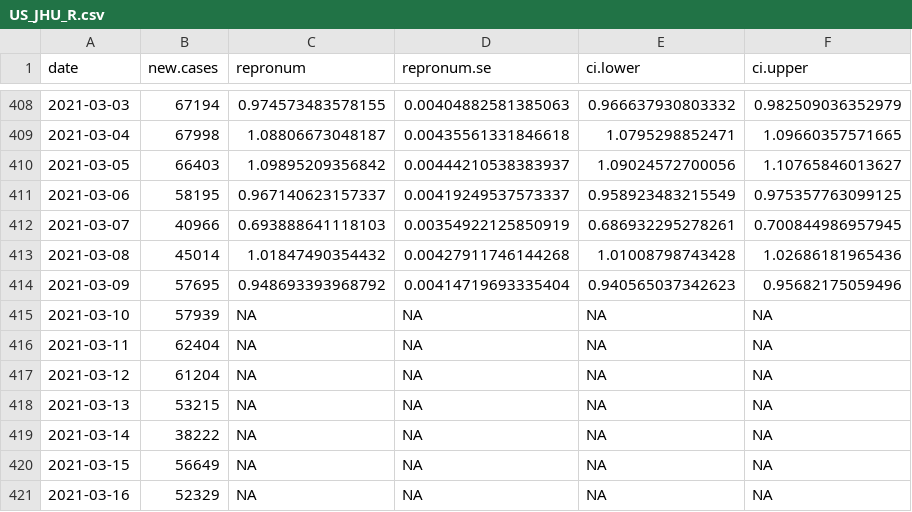
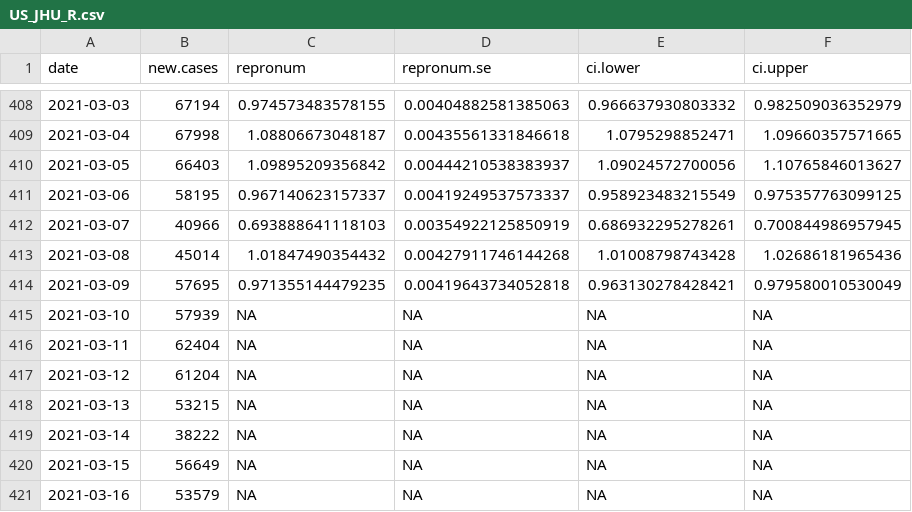
Before and after one commit to Stochastik-TU-Ilmenau/COVID-19, a CSV file: data/estimates/US_JHU_R.csv, drawn as a sheet; only a part is shown, gaps mark what is left out.

```diff
--- a/data/estimates/US_JHU_R.csv
+++ b/data/estimates/US_JHU_R.csv
@@ -413,3 +413,3 @@
 2021-03-08,45014,1.01847490354432,0.00427911746144268,1.01008798743428,1.02686181965436
-2021-03-09,57695,0.948693393968792,0.00414719693335404,0.940565037342623,0.95682175059496
+2021-03-09,57695,0.971355144479235,0.00419643734052818,0.963130278428421,0.979580010530049
 2021-03-10,57939,NA,NA,NA,NA
@@ -420,2 +420,2 @@
 2021-03-15,56649,NA,NA,NA,NA
-2021-03-16,52329,NA,NA,NA,NA
+2021-03-16,53579,NA,NA,NA,NA
```
Also changed, not shown: data/estimates/World_JHU_R.csv, 3 other files.
